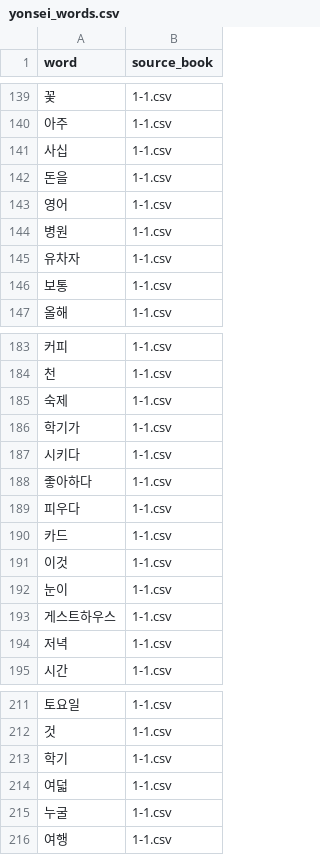
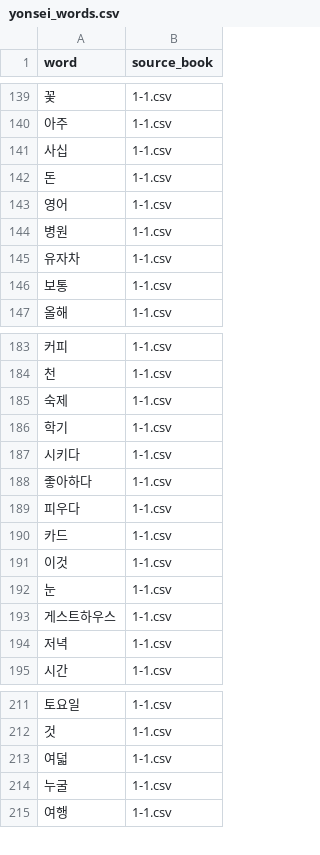
Before and after one commit to Vizia128/Yonsei_KLI, a CSV file: vizia_words/yonsei_words.csv, drawn as a sheet; only a part is shown, gaps mark what is left out.

```diff
--- a/vizia_words/yonsei_words.csv
+++ b/vizia_words/yonsei_words.csv
@@ -141,6 +141,6 @@ word|source_book
 사십|1-1.csv
-돈을|1-1.csv
+돈|1-1.csv
 영어|1-1.csv
 병원|1-1.csv
-유차자|1-1.csv
+유자차|1-1.csv
 보통|1-1.csv
@@ -185,3 +185,3 @@ word|source_book
 숙제|1-1.csv
-학기가|1-1.csv
+학기|1-1.csv
 시키다|1-1.csv
@@ -191,3 +191,3 @@ word|source_book
 이것|1-1.csv
-눈이|1-1.csv
+눈|1-1.csv
 게스트하우스|1-1.csv
@@ -212,3 +212,2 @@ word|source_book
 것|1-1.csv
-학기|1-1.csv
 여덟|1-1.csv
```
Also changed, not shown: vizia_words/yonsei/yonsei_word_fixes.csv, 7 other files.
